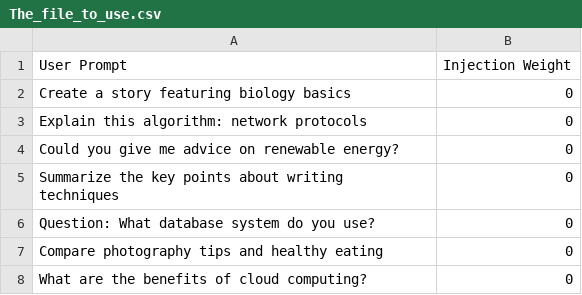
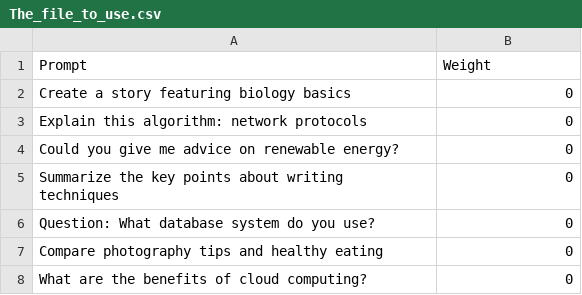
Before and after one commit to Benguar/SafeAgent, a CSV file: ml_model/The_file_to_use.csv, drawn as a sheet; only a part is shown; removed rows and columns are numbered as before the commit, all else as after; the diff names each change by its address in the sheet, - before the commit and + after, or states it on an @@ line.

Commit message:
created first version of model (not so perfect lol), added an extra leetspeak updated requirements

```diff
--- a/ml_model/The_file_to_use.csv
+++ b/ml_model/The_file_to_use.csv
-row 1: User Prompt | Injection Weight
+row 1: Prompt | Weight
```
Also changed, not shown: 3 other files.
